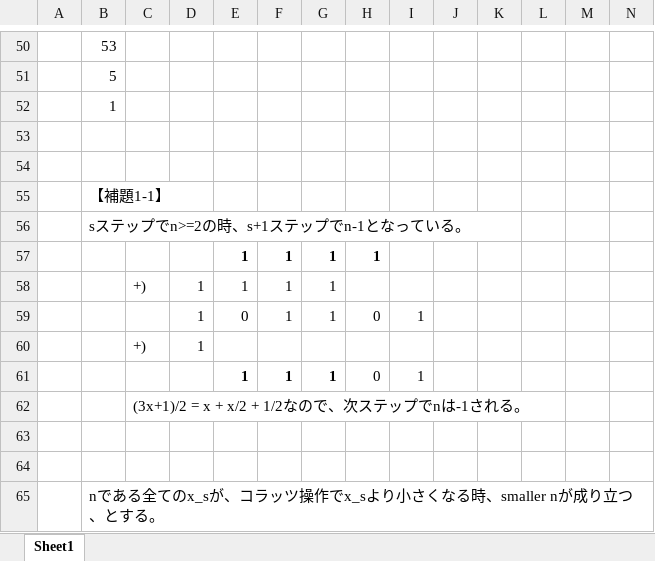
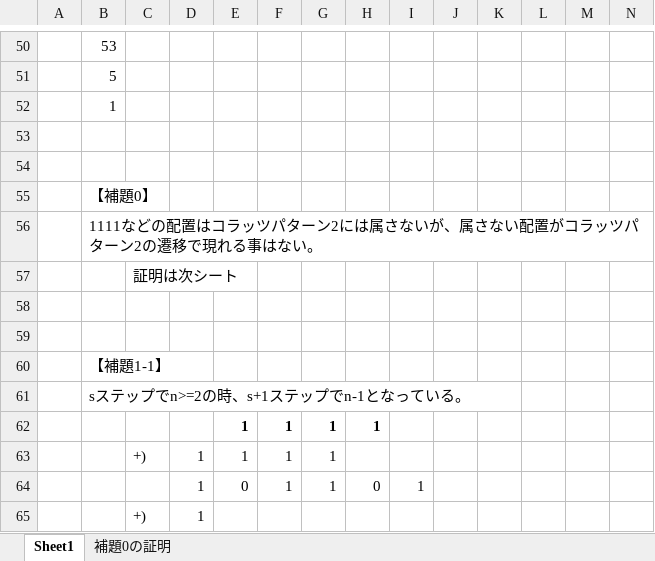
Before and after one commit to righ1113/collatzProof, an Excel workbook: collatzProof.xlsx, sheet Sheet1, drawn as a sheet; only a part is shown, gaps mark what is left out; the shorter side is filled out with more unchanged rows; values as stored, in another font and other column widths than the file's, no borders; rows hold the shown columns only; the diff names each change by its address in the sheet, - before the commit and + after, or states it on an @@ line.

```diff
--- a/collatzProof.xlsx (sheet Sheet1)
+++ b/collatzProof.xlsx (sheet Sheet1)
+sheet tab: 補題0の証明
+row 55:  | 【補題0】
+row 56:  | 1111などの配置はコラッツパターン2には属さないが、属さない配置がコラッツパターン2の遷移で現れる事はない。
+row 57:  |  | 証明は次シート
+row 58: (empty)
+row 59: (empty)
```
